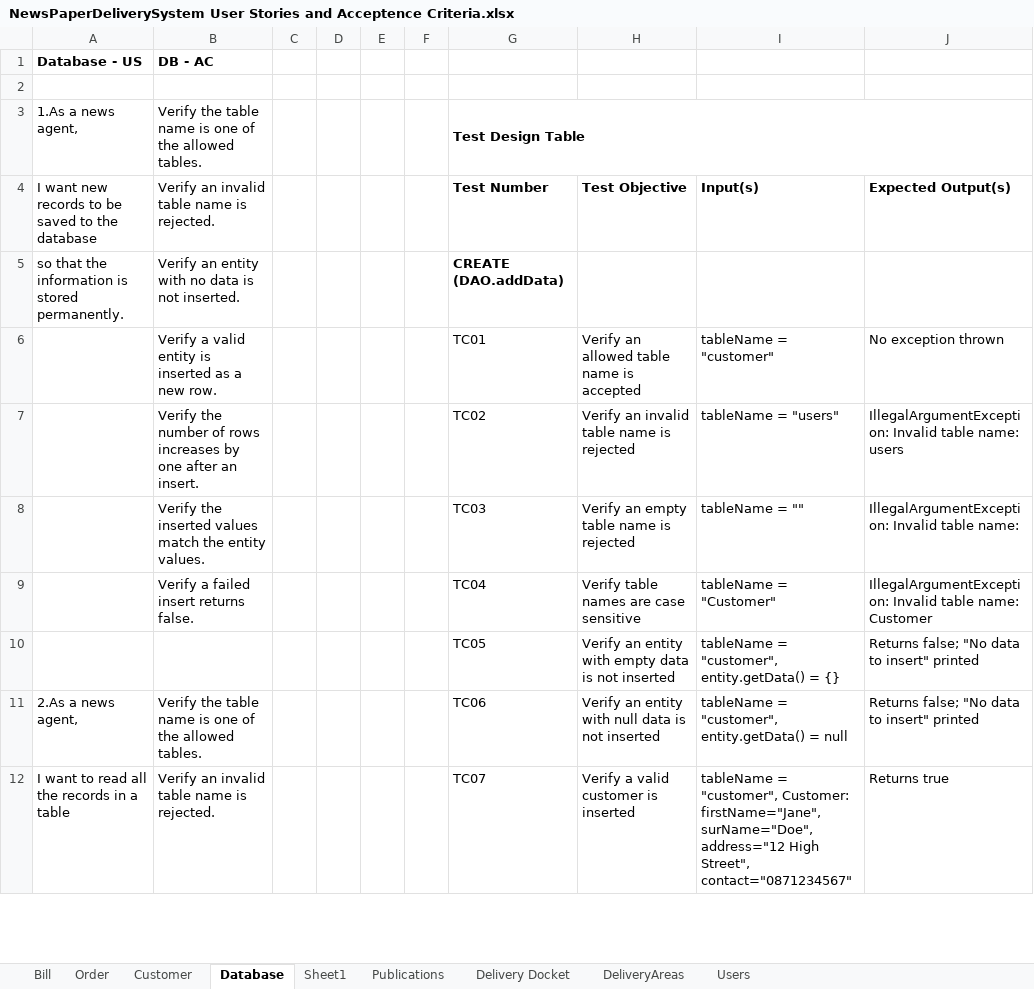
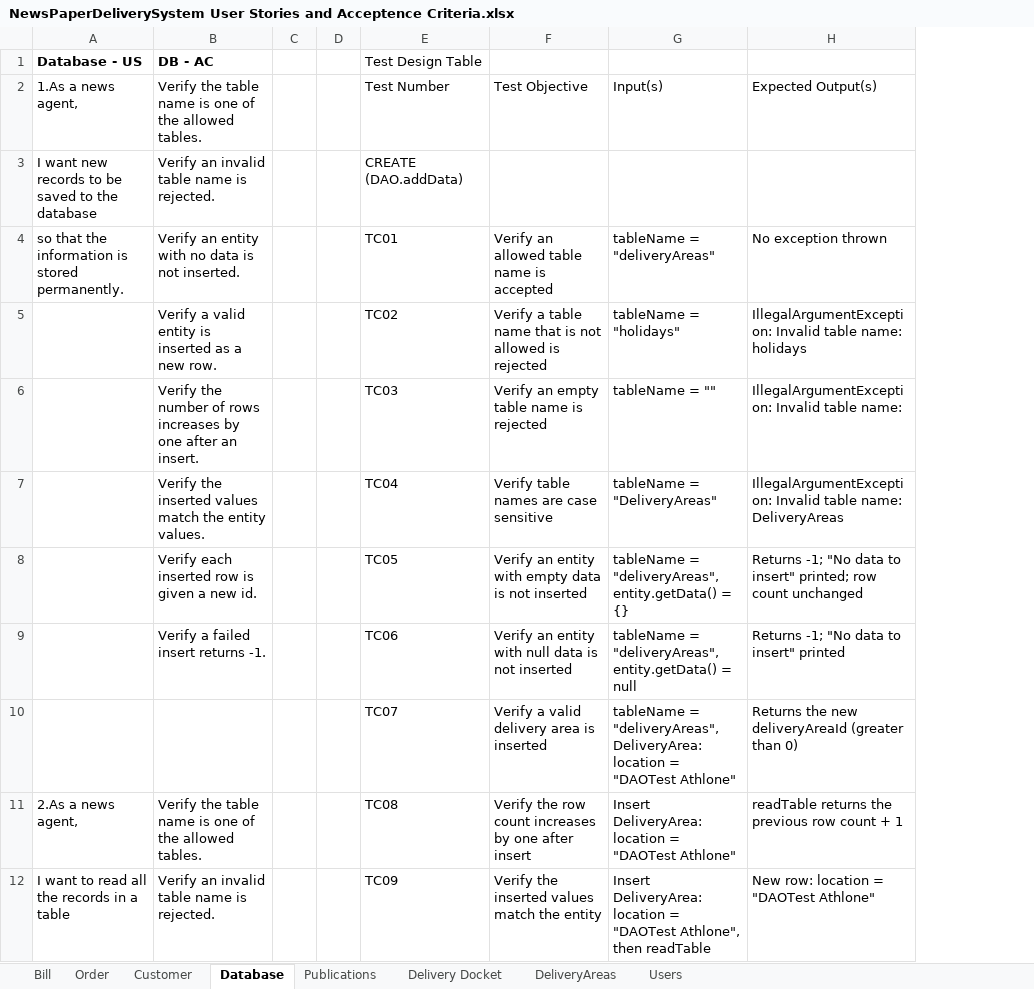
Before and after one commit to NandorDoboIe/NewspaperDeliverySystem, an Excel workbook: user stories/NewsPaperDeliverySystem User Stories and Acceptence Criteria.xlsx, sheet Database, drawn as a sheet; only a part is shown; values as stored, in another font and other column widths than the file's, no borders; removed rows and columns are numbered as before the commit, all else as after; the diff covers the shown part only; the diff names each change by its address in the sheet, - before the commit and + after, or states it on an @@ line.

Commit message:
DAO User stories and Unit tests updated

```diff
--- a/user stories/NewsPaperDeliverySystem User Stories and Acceptence Criteria.xlsx (sheet Database)
+++ b/user stories/NewsPaperDeliverySystem User Stories and Acceptence Criteria.xlsx (sheet Database)
-sheet tab: Sheet1
-column E, empty
-column F, empty
-column I, rows 4-12: Input(s) |  | tableName = "customer" | tableName = "users" | tableName = "" | tableName = "Customer" | tableName = "customer", entity.getData() = {} | tableName = "customer", entity.getData() = null | tableName = "customer", Customer: firstName="Jane", surName="Doe", address="12 High Street", contact="0871234567"
+column G, rows 2-8: Input(s) |  | tableName = "deliveryAreas" | tableName = "holidays" | tableName = "" | tableName = "DeliveryAreas" | tableName = "deliveryAreas", entity.getData() = {}; rows 11-12: Insert DeliveryArea: location = "DAOTest Athlone" | Insert DeliveryArea: location = "DAOTest Athlone", then readTable
-E1: (empty)
+E1: Test Design Table
-row 2: (empty)
-row 3: 1.As a news agent, | Verify the table name is one of the allowed tables. |  |  |  |  | Test Design Table
-A2 (Database - US): I want new records to be saved to the database
+A2 (Database - US): 1.As a news agent,
-B2 (DB - AC): Verify an invalid table name is rejected.
+B2 (DB - AC): Verify the table name is one of the allowed tables.
-E2:F2 bold: on
+E2:F2 bold: off
-H2 bold: on
+H2 bold: off
-A3 (Database - US): so that the information is stored permanently.
+A3 (Database - US): I want new records to be saved to the database
-B3 (DB - AC): Verify an entity with no data is not inserted.
+B3 (DB - AC): Verify an invalid table name is rejected.
-E3 bold: on
+E3 bold: off
-A4 (Database - US): (empty)
+A4 (Database - US): so that the information is stored permanently.
-B4 (DB - AC): Verify a valid entity is inserted as a new row.
+B4 (DB - AC): Verify an entity with no data is not inserted.
-B5 (DB - AC): Verify the number of rows increases by one after an insert.
+B5 (DB - AC): Verify a valid entity is inserted as a new row.
-F5: Verify an invalid table name is rejected
+F5: Verify a table name that is not allowed is rejected
-H5: …table name: users
+H5: …table name: holidays
-B6 (DB - AC): Verify the inserted values match the entity values.
+B6 (DB - AC): Verify the number of rows increases by one after an insert.
-B7 (DB - AC): Verify a failed insert returns false.
+B7 (DB - AC): Verify the inserted values match the entity values.
-H7: …table name: Customer
+H7: …table name: DeliveryAreas
-B8 (DB - AC): (empty)
+B8 (DB - AC): Verify each inserted row is given a new id.
-H8: Returns false; "No data to insert" printed
+H8: Returns -1; "No data to insert" printed; row count unchanged
+row 9:  | Verify a failed insert returns -1. |  |  | TC06 | Verify an entity with null data is not inserted | tableName = "deliveryAreas", entity.getData() = null | Returns -1; "No data to insert" printed
+row 10:  |  |  |  | TC07 | Verify a valid delivery area is inserted | tableName = "deliveryAreas", DeliveryArea: location = "DAOTest Athlone" | Returns the new deliveryAreaId (greater than 0)
-E11 (Test Design Table): TC06
+E11 (Test Design Table): TC08
-F11: Verify an entity with null data is not inserted
+F11: Verify the row count increases by one after insert
-H11: Returns false; "No data to insert" printed
+H11: readTable returns the previous row count + 1
-E12 (Test Design Table): TC07
+E12 (Test Design Table): TC09
-F12: Verify a valid customer is inserted
+F12: Verify the inserted values match the entity
-H12: Returns true
+H12: New row: location = "DAOTest Athlone"
```
Also changed, not shown: 9 added rows, 11 removed rows, 61 edited cells and cell formats elsewhere in this sheet, 2 other files.
